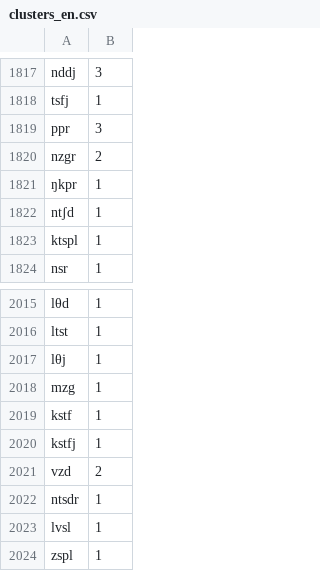
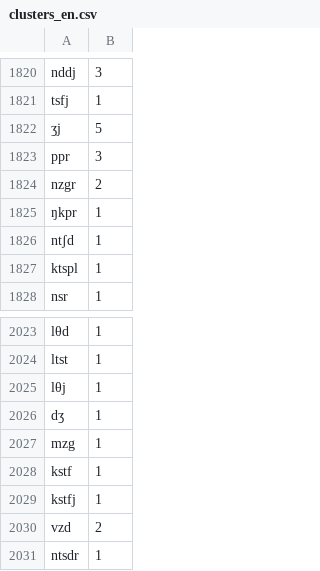
Before and after one commit to rscharff23/Consonant-Cluster-Analysis, a CSV file: clusters_en.csv, drawn as a sheet; only a part is shown, gaps mark what is left out; the shorter side is filled out with more unchanged rows; the diff covers the shown part only.

```diff
--- a/clusters_en.csv
+++ b/clusters_en.csv
@@ -1818,2 +1821,3 @@ nddj,3
 tsfj,1
+ʒj,5
 ppr,3
@@ -2017,2 +2025,3 @@ ltst,1
 lθj,1
+dʒ,1
 mzg,1
```
Also changed, not shown: 7 added rows elsewhere in this file, clusters_pl.csv, 3 other files.
